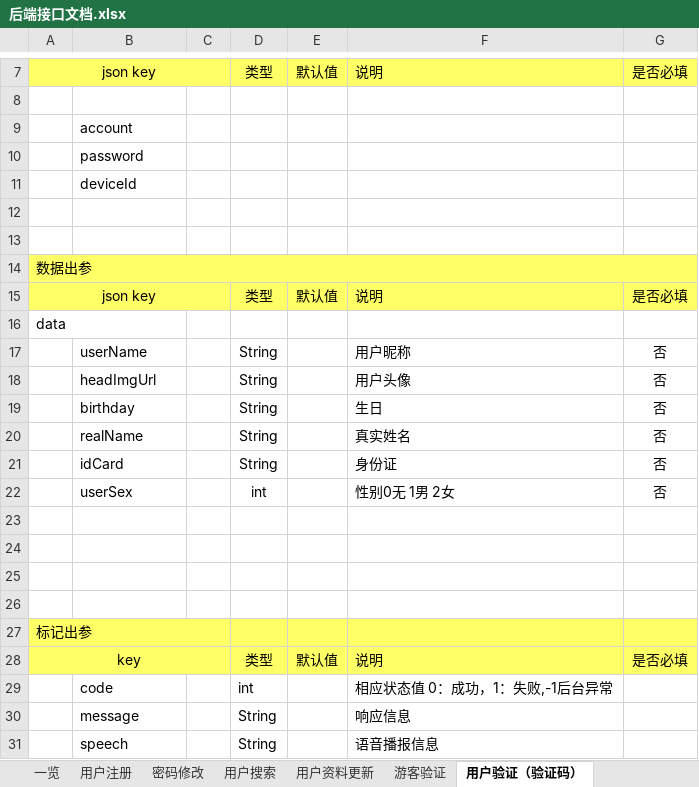
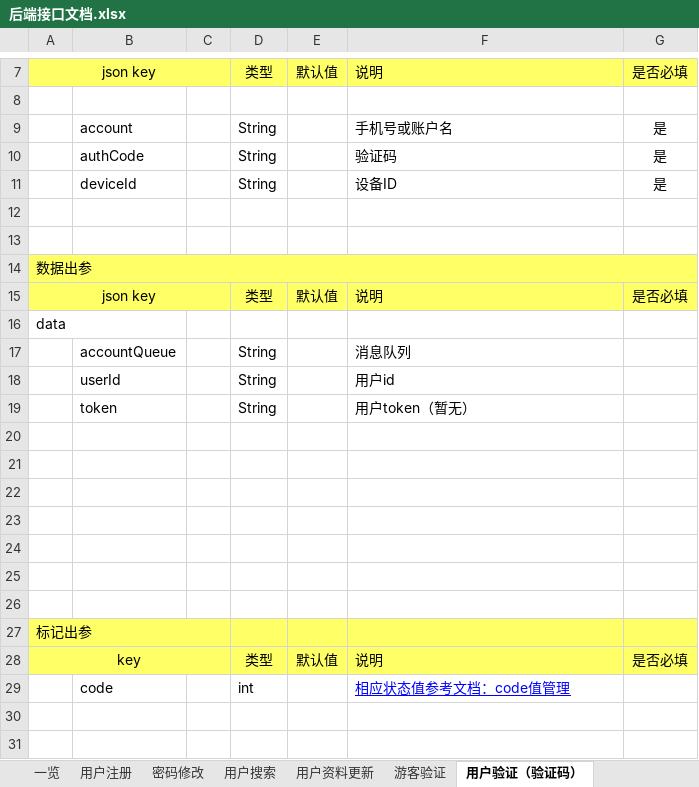
Before and after one commit to XJ-GTD/GTD2, an Excel workbook: A-开发相关文档素材/1.一期接口文档/后端接口文档.xlsx, sheet 用户验证（验证码）, drawn as a sheet; only a part is shown, gaps mark what is left out; values as stored, in another font and other column widths than the file's, no borders; removed rows and columns are numbered as before the commit, all else as after; the diff names each change by its address in the sheet, - before the commit and + after, or states it on an @@ line.

```diff
--- a/A-开发相关文档素材/1.一期接口文档/后端接口文档.xlsx (sheet 用户验证（验证码）)
+++ b/A-开发相关文档素材/1.一期接口文档/后端接口文档.xlsx (sheet 用户验证（验证码）)
-row 9:  | account
-row 10:  | password
-row 11:  | deviceId
+row 9:  | account |  | String |  | 手机号或账户名 | 是
+row 10:  | authCode |  | String |  | 验证码 | 是
+row 11:  | deviceId |  | String |  | 设备ID | 是
-row 17:  | userName |  | String |  | 用户昵称 | 否
-row 18:  | headImgUrl |  | String |  | 用户头像 | 否
-row 19:  | birthday |  | String |  | 生日 | 否
+row 17:  | accountQueue |  | String |  | 消息队列
+row 18:  | userId |  | String |  | 用户id
+row 19:  | token |  | String |  | 用户token（暂无）
-row 20:  | realName |  | String |  | 真实姓名 | 否
+row 20: (empty)
-row 21:  | idCard |  | String |  | 身份证 | 否
+row 21: (empty)
-row 22:  | userSex |  | int |  | 性别0无 1男 2女 | 否
+row 22: (empty)
-F29: 相应状态值 0：成功，1：失败,-1后台异常
+F29: 相应状态值参考文档：code值管理
@@ F29 underline: off → on, text colour: black → #0000FF @@
-row 30:  | message |  | String |  | 响应信息
-row 31:  | speech |  | String |  | 语音播报信息
```
Also changed, not shown: sheet 语音助手文本, sheet 用户注册, sheet 语音助手音频base64, sheet 用户验证（密码）, sheet 游客验证, sheet 一览, other sheet tabs, 9 other files.
